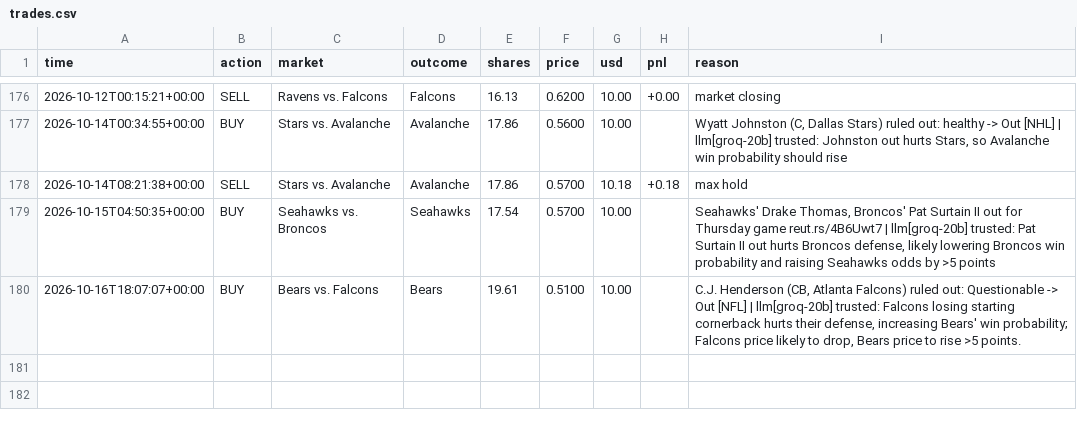
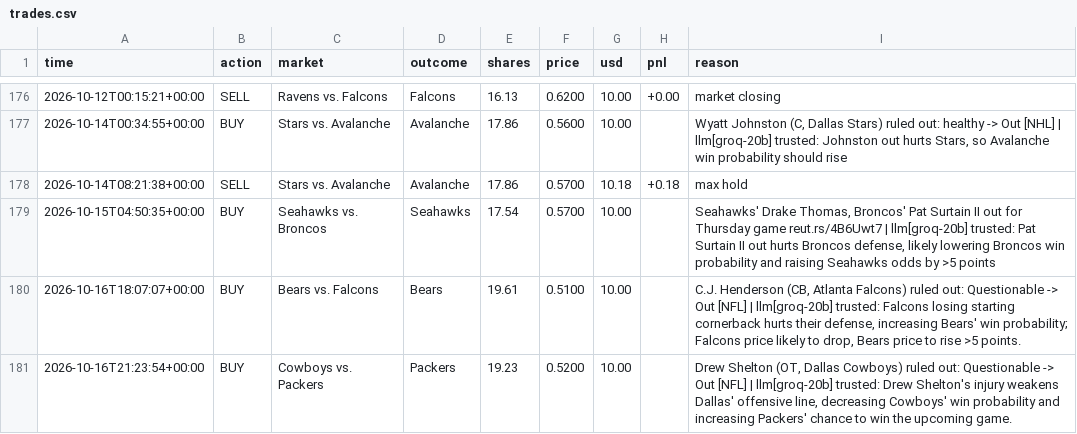
Before and after one commit to MoldyAxis395/polymarket-news-bot, a CSV file: data/trades.csv, drawn as a sheet; only a part is shown, gaps mark what is left out.

```diff
--- a/data/trades.csv
+++ b/data/trades.csv
@@ -180 +180,2 @@ time,action,market,outcome,shares,price,usd,pnl,reason
 2026-10-16T18:07:07+00:00,BUY,Bears vs. Falcons,Bears,19.61,0.5100,10.00,,"C.J. Henderson (CB, Atlanta Falcons) ruled out: Questionable -> Out [NFL] | llm[groq-20b] trusted: Falcons losing starting cornerback hurts their defense, increasing Bears' win probability; Falcons price likely to drop, Bears price to rise >5 points."
+2026-10-16T21:23:54+00:00,BUY,Cowboys vs. Packers,Packers,19.23,0.5200,10.00,,"Drew Shelton (OT, Dallas Cowboys) ruled out: Questionable -> Out [NFL] | llm[groq-20b] trusted: Drew Shelton's injury weakens Dallas' offensive line, decreasing Cowboys' win probability and increasing Packers' chance to win the upcoming game."
```
Also changed, not shown: 8 other files.
